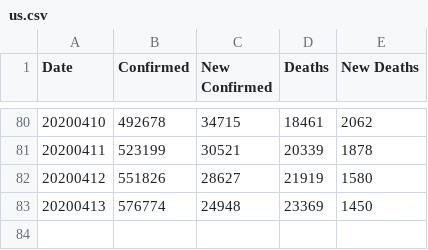
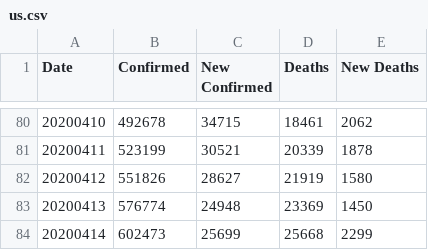
Before and after one commit to comcat/DA, a CSV file: data/us.csv, drawn as a sheet; only a part is shown, gaps mark what is left out.

Commit message:
update us.csv

```diff
--- a/data/us.csv
+++ b/data/us.csv
@@ -83 +83,2 @@ Date,Confirmed,New Confirmed,Deaths,New Deaths
 20200413,576774,24948,23369,1450
+20200414,602473,25699,25668,2299
```
